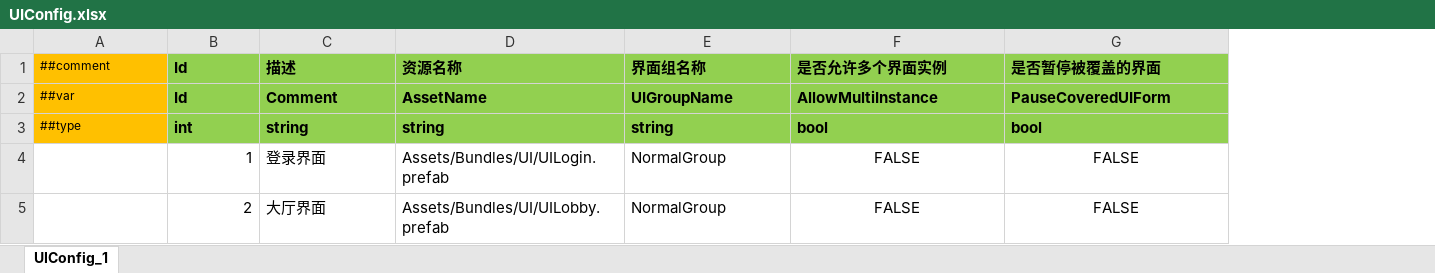
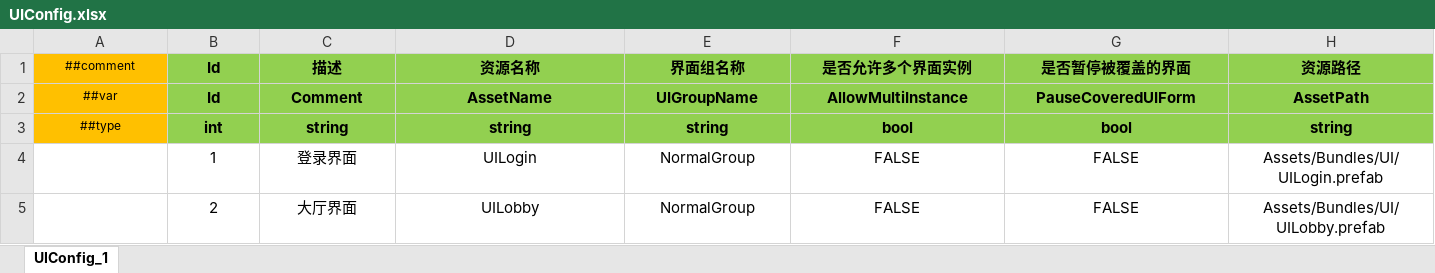
Before and after one commit to benboerbadebaboerben/GEFramework, an Excel workbook: Excel/ET/UI/UIConfig.xlsx, sheet UIConfig_1, drawn as a sheet; values as stored, in another font and other column widths than the file's, no borders; the diff names each change by its address in the sheet, - before the commit and + after, or states it on an @@ line.

```diff
--- a/Excel/ET/UI/UIConfig.xlsx (sheet UIConfig_1)
+++ b/Excel/ET/UI/UIConfig.xlsx (sheet UIConfig_1)
+column H (资源路径), rows 2-5: AssetPath | string | Assets/Bundles/UI/UILogin.prefab | Assets/Bundles/UI/UILobby.prefab
-A1:G3 alignment: left
+A1:G3 alignment: center
-B4:B5 alignment: right
+B4:B5 alignment: center
-C4:E5 alignment: left
+C4:E5 alignment: center
-D4 (资源名称): Assets/Bundles/UI/UILogin.prefab
+D4 (资源名称): UILogin
-D5 (资源名称): Assets/Bundles/UI/UILobby.prefab
+D5 (资源名称): UILobby
```
Also changed, not shown: 43 other files.
